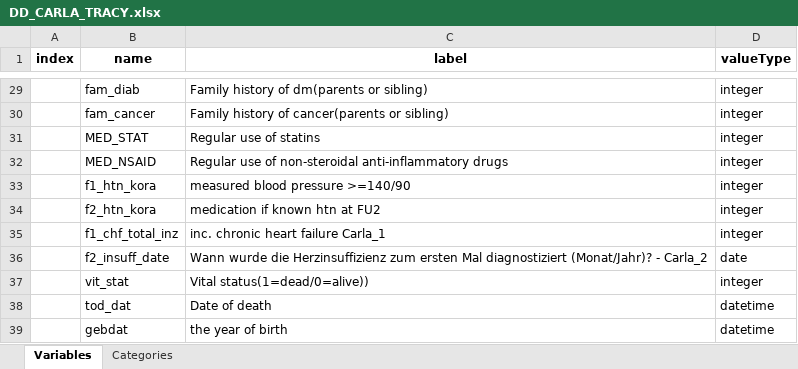
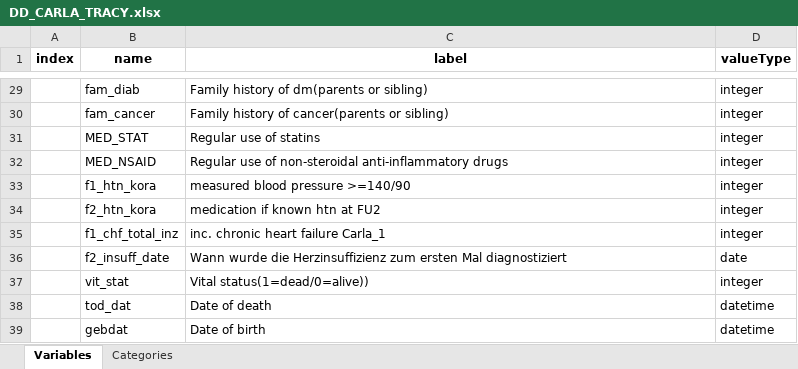
Before and after one commit to nfdi4health/use-cases-harmonisation, an Excel workbook: analyst/Tracy/rmonize/data_dictionary/DD_CARLA_TRACY.xlsx, sheet Variables, drawn as a sheet; only a part is shown, gaps mark what is left out; values as stored, in another font and other column widths than the file's, no borders; the diff names each change by its address in the sheet, - before the commit and + after, or states it on an @@ line.

```diff
--- a/analyst/Tracy/rmonize/data_dictionary/DD_CARLA_TRACY.xlsx (sheet Variables)
+++ b/analyst/Tracy/rmonize/data_dictionary/DD_CARLA_TRACY.xlsx (sheet Variables)
-C36 (label): …Mal diagnostiziert (Monat/Jahr)? - Carla_2
+C36 (label): …Mal diagnostiziert
-C39 (label): the year of birth
+C39 (label): Date of birth
```
Also changed, not shown: sheet Categories, analyst/Tracy/rmonize/data_proc_elem/DPE_CARLA_TRACY.xlsx, 4 other files.
